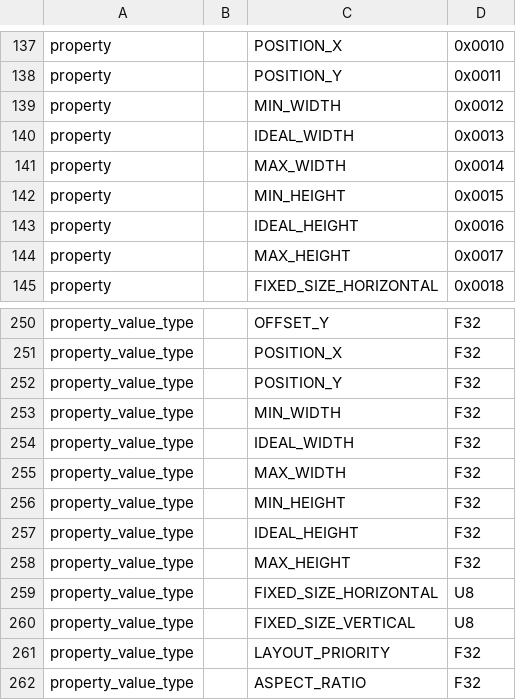
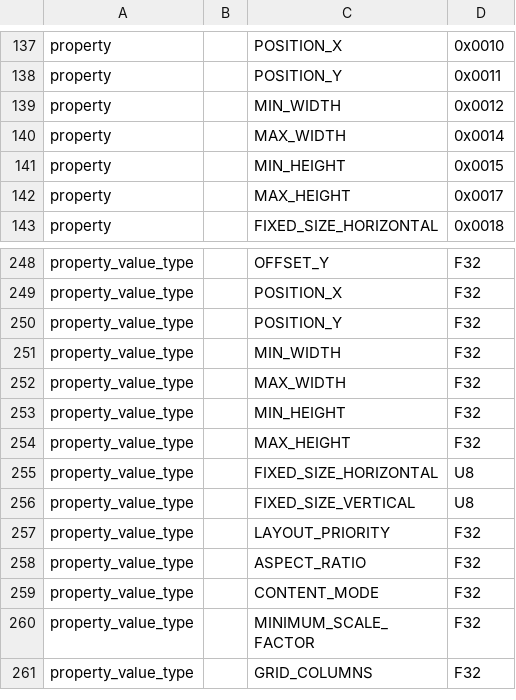
Before and after one commit to PathlandDev/Pathland, a TSV file: spec/protocol.tsv, drawn as a sheet; only a part is shown, gaps mark what is left out; the shorter side is filled out with more unchanged rows; the diff names each change by its address in the sheet, - before the commit and + after, or states it on an @@ line.

Commit message:
feat(layout): retire IDEAL bounds and fix scroll-axis fill
Entire-Checkpoint: 01M6TNXQED8SNNXTN2JNRAG0M1

```diff
--- a/spec/protocol.tsv
+++ b/spec/protocol.tsv
-row 140: property |  | IDEAL_WIDTH | 0x0013
-row 143: property |  | IDEAL_HEIGHT | 0x0016
-row 254: property_value_type |  | IDEAL_WIDTH | F32
-row 257: property_value_type |  | IDEAL_HEIGHT | F32
```
Also changed, not shown: 34 other files.
